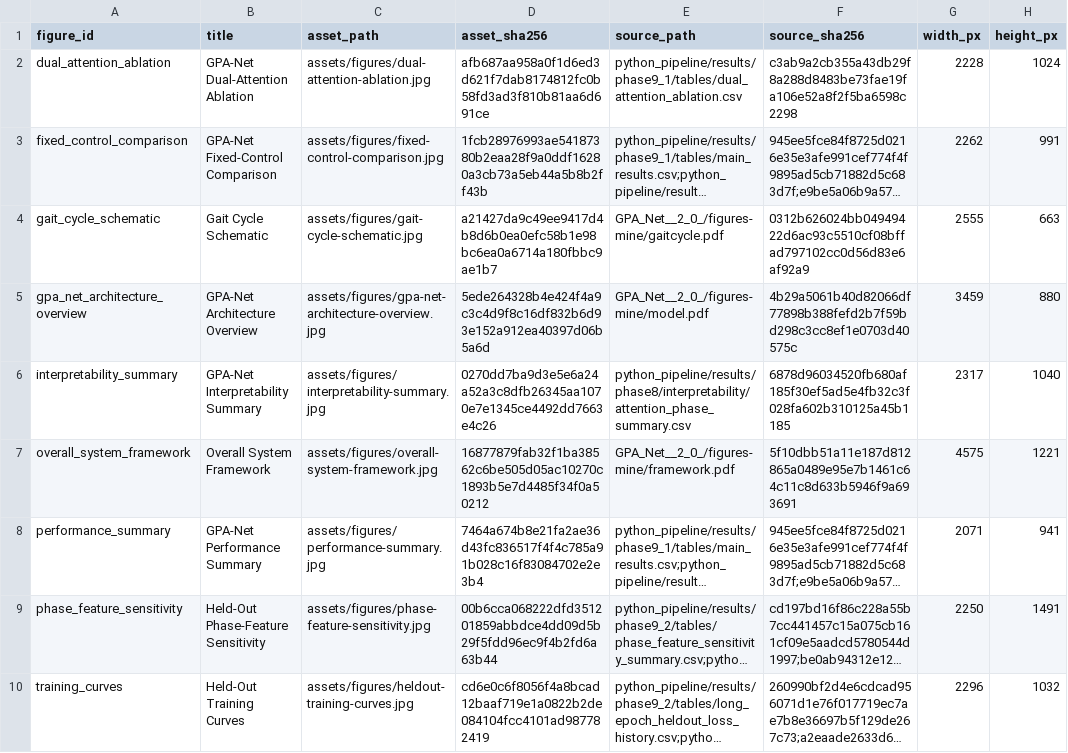
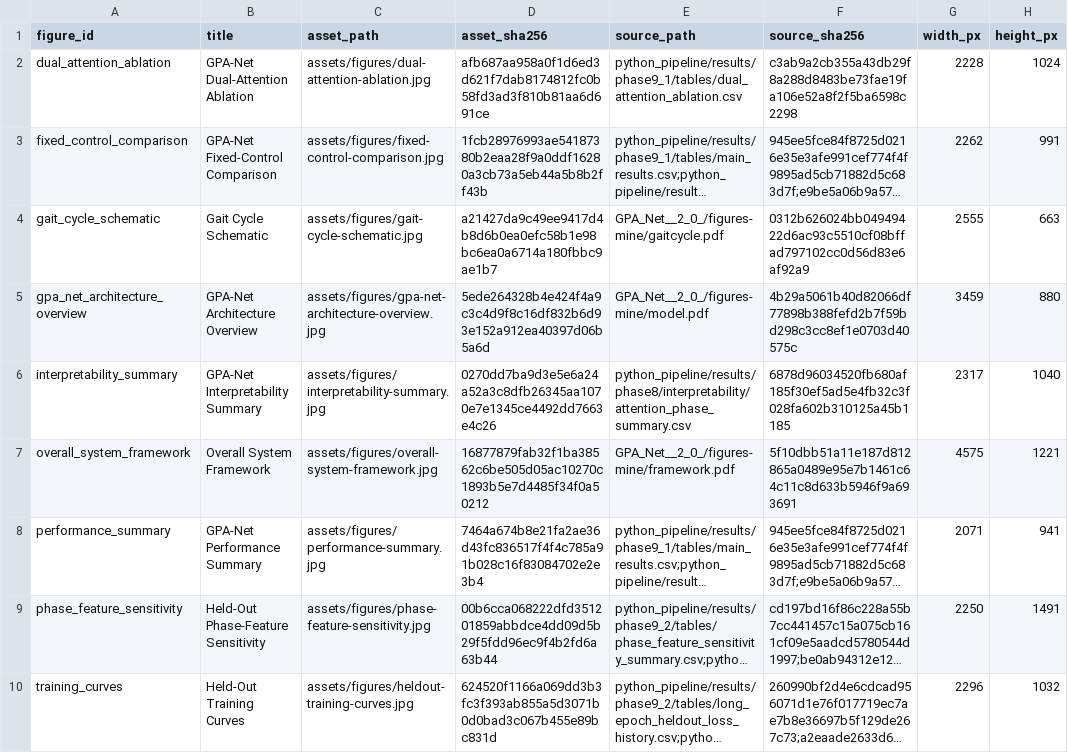
Before and after one commit to egoista0326/GPA-net, a CSV file: assets/figures/figure_manifest.csv, drawn as a sheet; only a part is shown; long unchanged cells end in …; the diff names each change by its address in the sheet, - before the commit and + after, or states it on an @@ line.

```diff
--- a/assets/figures/figure_manifest.csv
+++ b/assets/figures/figure_manifest.csv
-D10 (asset_sha256): cd6e0c6f8056f4a8bcad12baaf719e1a0822b2de084104fcc4101ad987782419
+D10 (asset_sha256): 624520f1166a069dd3b3fc3f393ab855a5d3071b0d0bad3c067b455e89bc831d
```
Also changed, not shown: 4 other files.
